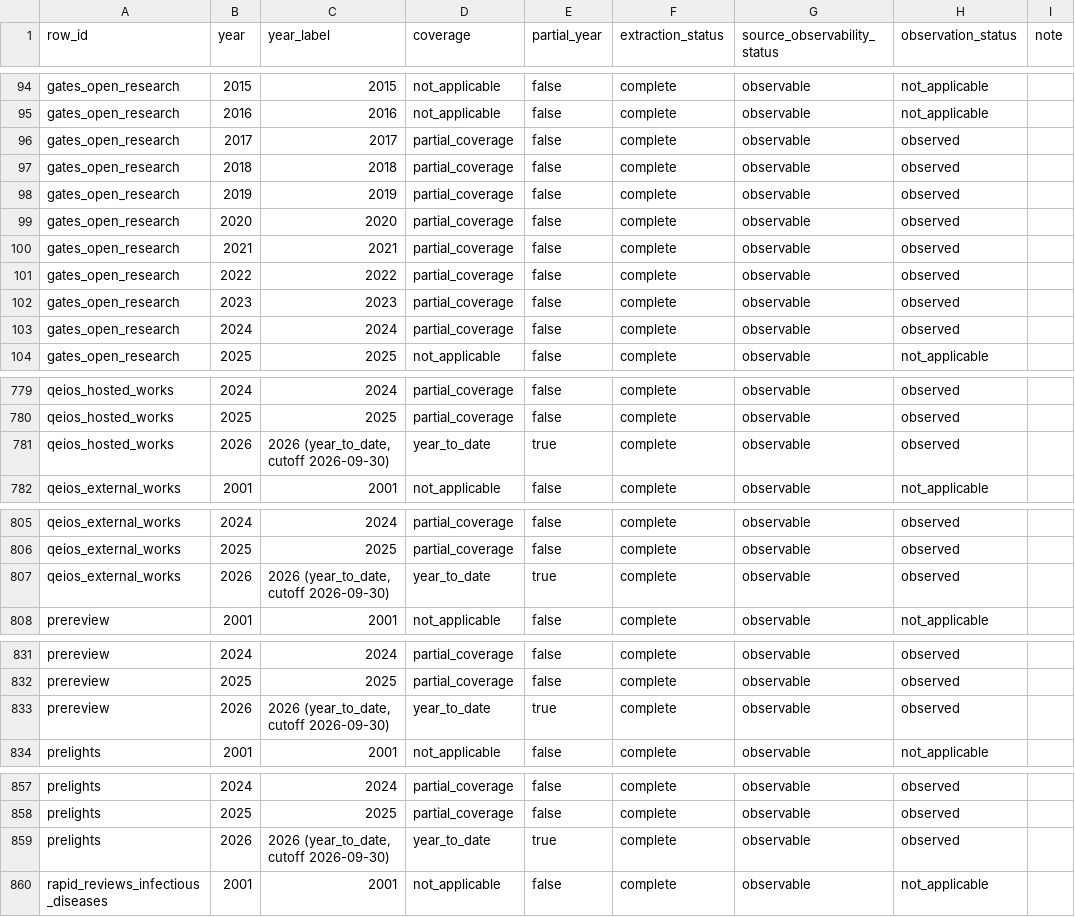
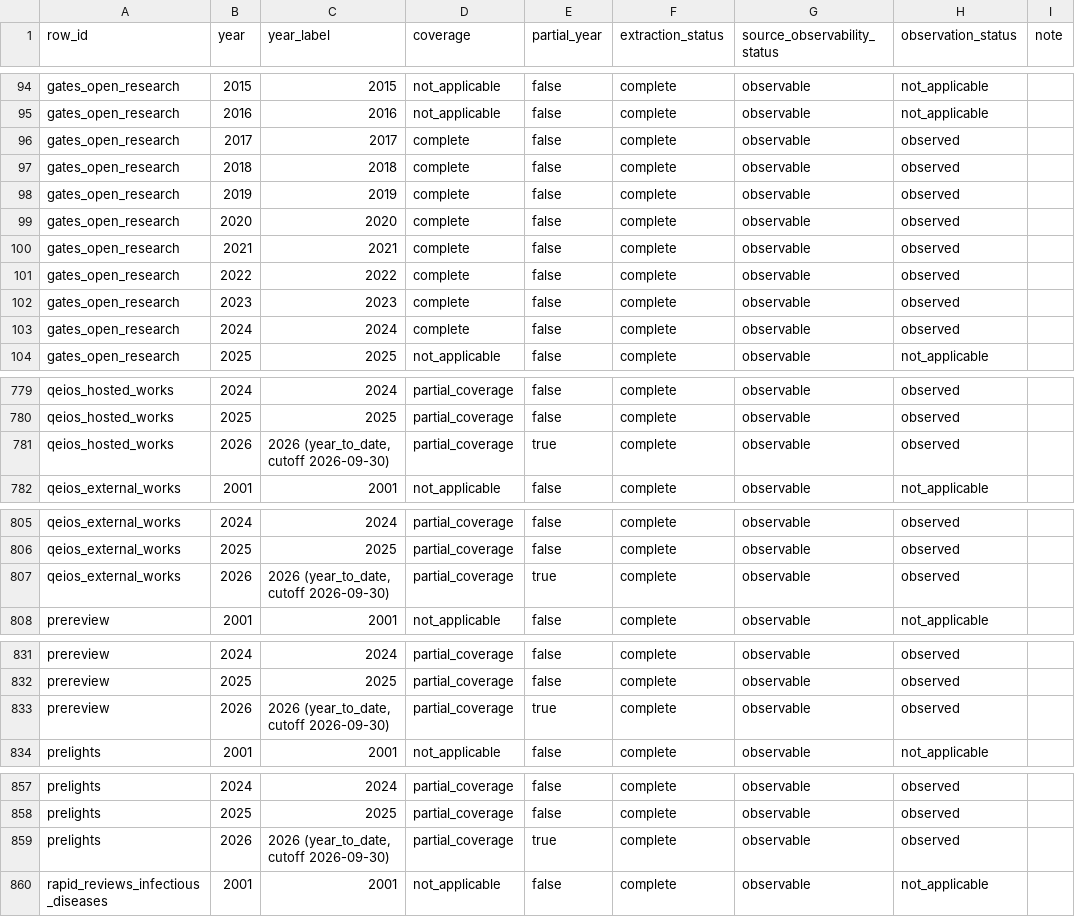
Before and after one commit to essentia2020/prc-platform-dataset, a CSV file: reports/tables/coverage_matrix.csv, drawn as a sheet; only a part is shown, gaps mark what is left out.

```diff
--- a/reports/tables/coverage_matrix.csv
+++ b/reports/tables/coverage_matrix.csv
@@ -95,10 +95,10 @@ gates_open_research,2015,2015,not_applicable,false,complete,observable,not_appli
 gates_open_research,2016,2016,not_applicable,false,complete,observable,not_applicable,
-gates_open_research,2017,2017,partial_coverage,false,complete,observable,observed,
-gates_open_research,2018,2018,partial_coverage,false,complete,observable,observed,
-gates_open_research,2019,2019,partial_coverage,false,complete,observable,observed,
-gates_open_research,2020,2020,partial_coverage,false,complete,observable,observed,
-gates_open_research,2021,2021,partial_coverage,false,complete,observable,observed,
-gates_open_research,2022,2022,partial_coverage,false,complete,observable,observed,
-gates_open_research,2023,2023,partial_coverage,false,complete,observable,observed,
-gates_open_research,2024,2024,partial_coverage,false,complete,observable,observed,
+gates_open_research,2017,2017,complete,false,complete,observable,observed,
+gates_open_research,2018,2018,complete,false,complete,observable,observed,
+gates_open_research,2019,2019,complete,false,complete,observable,observed,
+gates_open_research,2020,2020,complete,false,complete,observable,observed,
+gates_open_research,2021,2021,complete,false,complete,observable,observed,
+gates_open_research,2022,2022,complete,false,complete,observable,observed,
+gates_open_research,2023,2023,complete,false,complete,observable,observed,
+gates_open_research,2024,2024,complete,false,complete,observable,observed,
 gates_open_research,2025,2025,not_applicable,false,complete,observable,not_applicable,
@@ -780,3 +780,3 @@ qeios_hosted_works,2024,2024,partial_coverage,false,complete,observable,observed
 qeios_hosted_works,2025,2025,partial_coverage,false,complete,observable,observed,
-qeios_hosted_works,2026,"2026 (year_to_date, cutoff 2026-09-30)",year_to_date,true,complete,observable,observed,
+qeios_hosted_works,2026,"2026 (year_to_date, cutoff 2026-09-30)",partial_coverage,true,complete,observable,observed,
 qeios_external_works,2001,2001,not_applicable,false,complete,observable,not_applicable,
@@ -806,3 +806,3 @@ qeios_external_works,2024,2024,partial_coverage,false,complete,observable,observ
 qeios_external_works,2025,2025,partial_coverage,false,complete,observable,observed,
-qeios_external_works,2026,"2026 (year_to_date, cutoff 2026-09-30)",year_to_date,true,complete,observable,observed,
+qeios_external_works,2026,"2026 (year_to_date, cutoff 2026-09-30)",partial_coverage,true,complete,observable,observed,
 prereview,2001,2001,not_applicable,false,complete,observable,not_applicable,
@@ -832,3 +832,3 @@ prereview,2024,2024,partial_coverage,false,complete,observable,observed,
 prereview,2025,2025,partial_coverage,false,complete,observable,observed,
-prereview,2026,"2026 (year_to_date, cutoff 2026-09-30)",year_to_date,true,complete,observable,observed,
+prereview,2026,"2026 (year_to_date, cutoff 2026-09-30)",partial_coverage,true,complete,observable,observed,
 prelights,2001,2001,not_applicable,false,complete,observable,not_applicable,
@@ -858,3 +858,3 @@ prelights,2024,2024,partial_coverage,false,complete,observable,observed,
 prelights,2025,2025,partial_coverage,false,complete,observable,observed,
-prelights,2026,"2026 (year_to_date, cutoff 2026-09-30)",year_to_date,true,complete,observable,observed,
+prelights,2026,"2026 (year_to_date, cutoff 2026-09-30)",partial_coverage,true,complete,observable,observed,
 rapid_reviews_infectious_diseases,2001,2001,not_applicable,false,complete,observable,not_applicable,
```
Also changed, not shown: reports/tables/unique_works_all_rows_year.csv, reports/tables/unique_works_by_class_year.csv, 32 other files.
